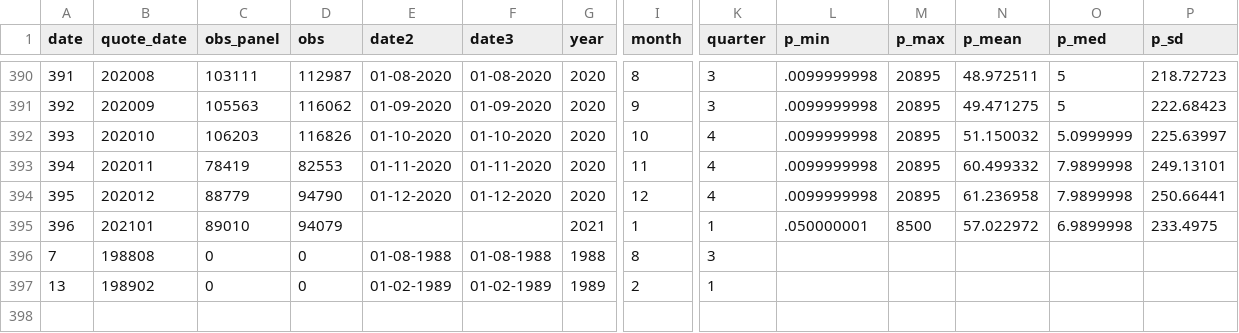
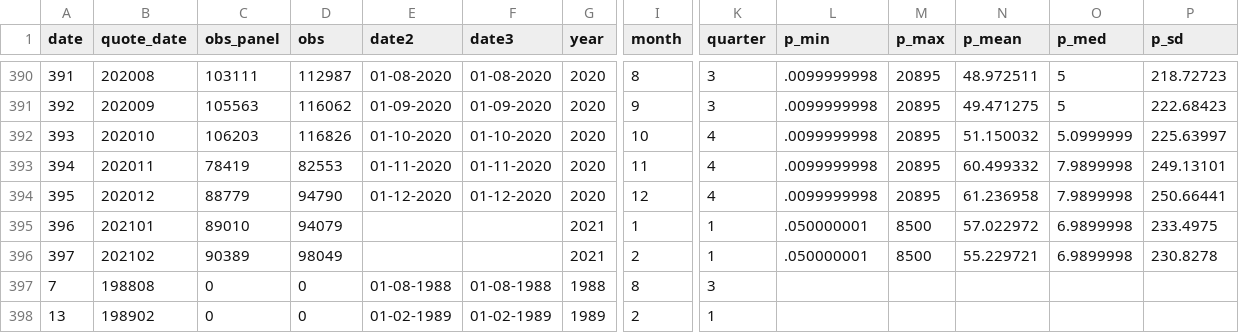
Before and after one commit to RDeconomist/prices, a CSV file: db_date.csv, drawn as a sheet; only a part is shown, gaps mark what is left out; rows hold the shown columns only; the diff names each change by its address in the sheet, - before the commit and + after, or states it on an @@ line.

```diff
--- a/db_date.csv
+++ b/db_date.csv
+row 396: 397 | 202102 | 90389 | 98049 |  |  | 2021 | 2 | 1 | .050000001 | 8500 | 55.229721 | 6.9899998 | 230.8278
```
Also changed, not shown: 1 other file.
